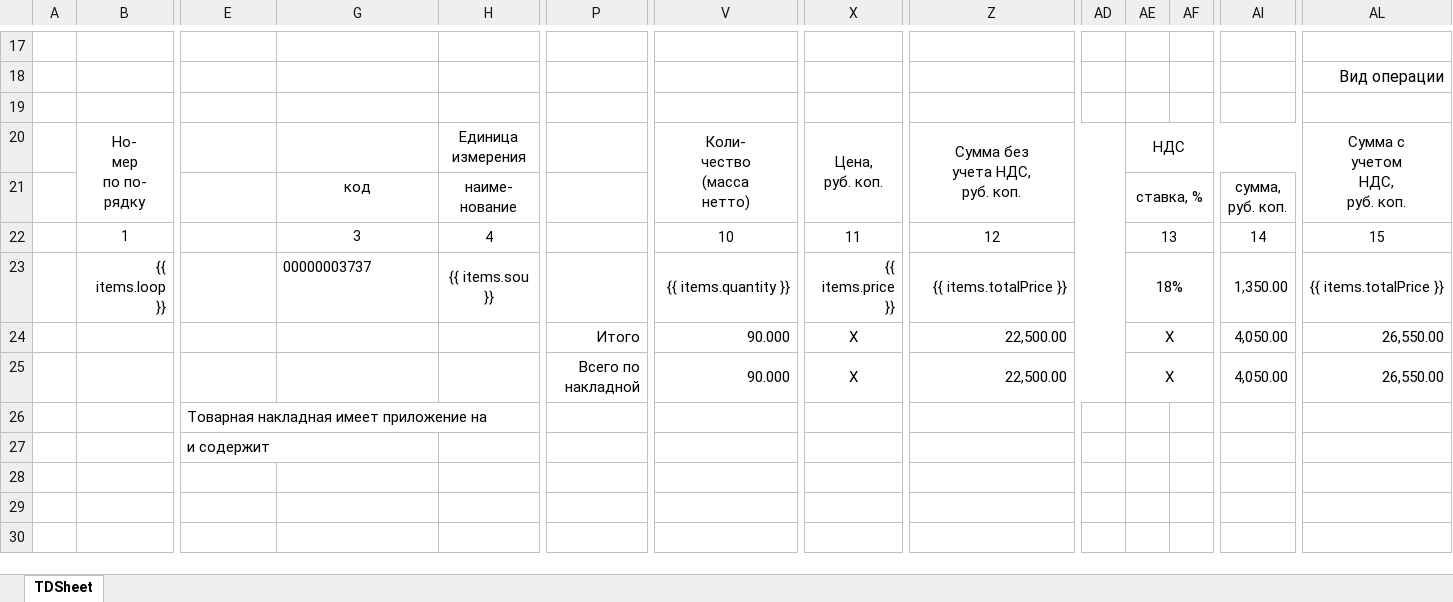
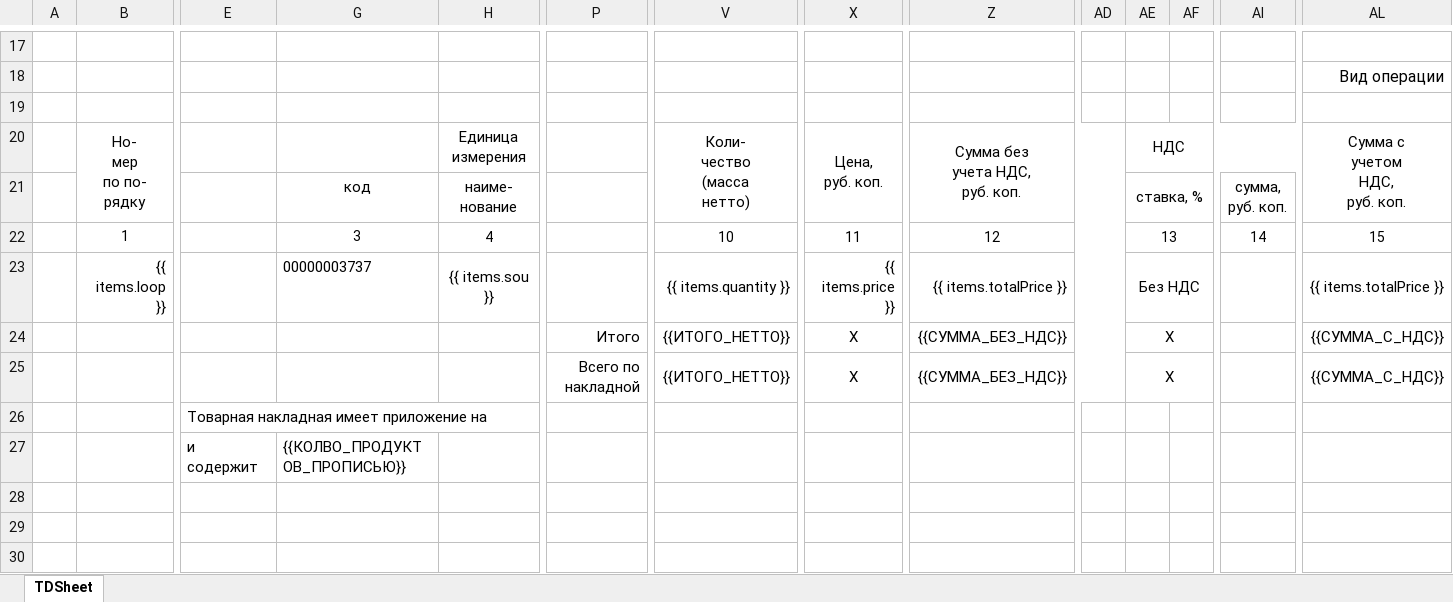
Before and after one commit to ArtARTs36/ControlPasec-Laravel, an Excel workbook: resources/views/document_torg12.xlsx, sheet TDSheet, drawn as a sheet; only a part is shown, gaps mark what is left out; values as stored, in another font and other column widths than the file's, no borders; removed rows and columns are numbered as before the commit, all else as after; rows hold the shown columns only; the diff names each change by its address in the sheet, - before the commit and + after, or states it on an @@ line.

```diff
--- a/resources/views/document_torg12.xlsx (sheet TDSheet)
+++ b/resources/views/document_torg12.xlsx (sheet TDSheet)
-AE23: 18%
+AE23: Без НДС
-AI23: 1,350.00
+AI23: (empty)
-row 24:  |  |  |  |  | Итого | 90.000 | Х | 22,500.00 |  | Х |  | 4,050.00 | 26,550.00
-row 25:  |  |  |  |  | Всего по накладной | 90.000 | Х | 22,500.00 |  | Х |  | 4,050.00 | 26,550.00
+row 24:  |  |  |  |  | Итого | {{ИТОГО_НЕТТО}} | Х | {{СУММА_БЕЗ_НДС}} |  | Х |  |  | {{СУММА_С_НДС}}
+row 25:  |  |  |  |  | Всего по накладной | {{ИТОГО_НЕТТО}} | Х | {{СУММА_БЕЗ_НДС}} |  | Х |  |  | {{СУММА_С_НДС}}
-G27: (empty)
+G27: {{КОЛВО_ПРОДУКТОВ_ПРОПИСЬЮ}}
```
Also changed, not shown: 8 other files.
